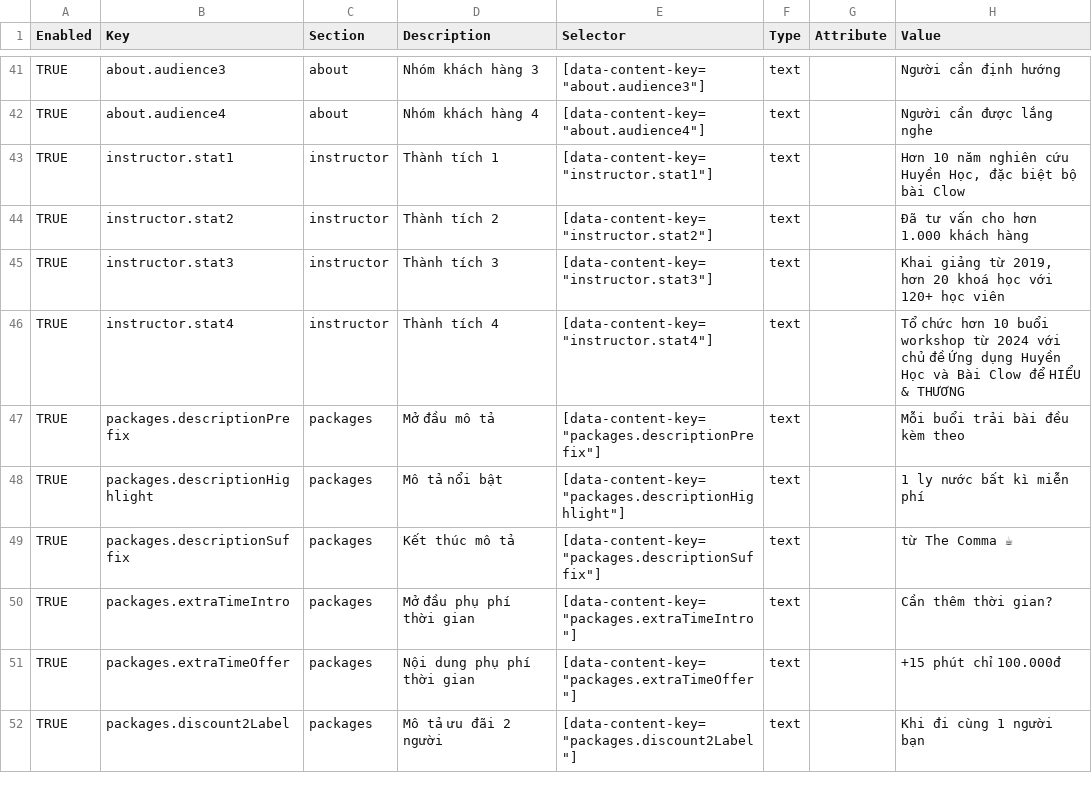
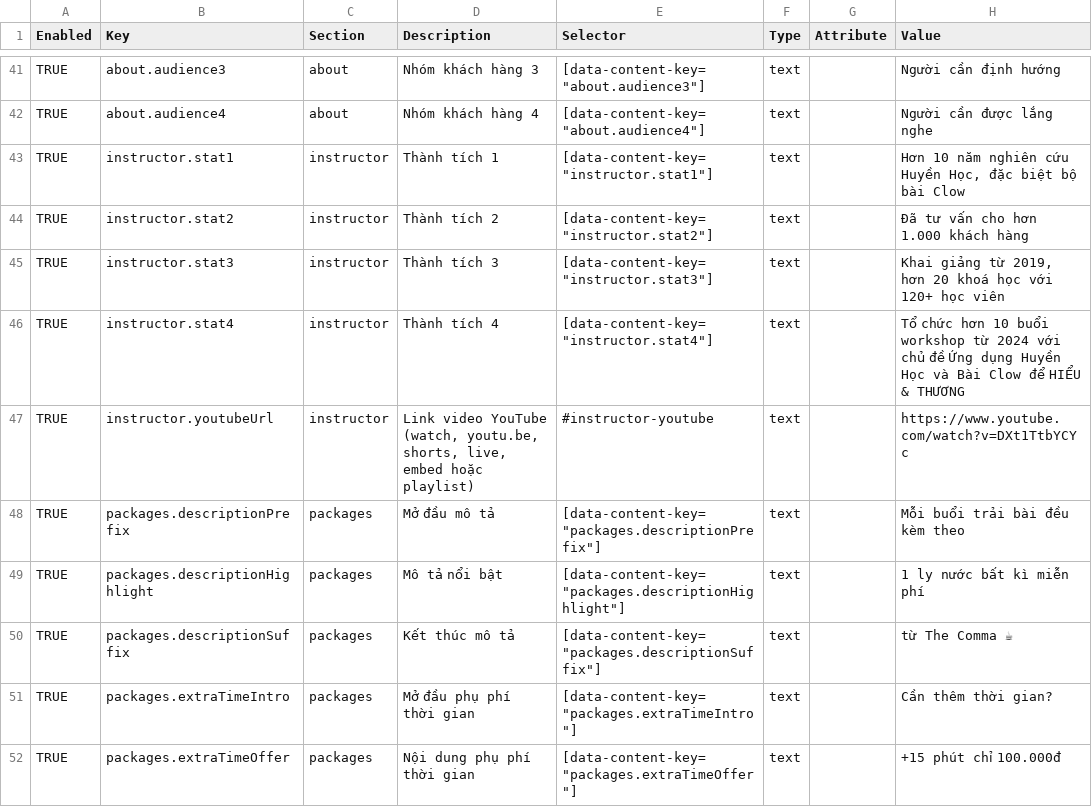
Before and after one commit to tonyle88/ccpcafe, a CSV file: migration-kit/content.csv, drawn as a sheet; only a part is shown, gaps mark what is left out; the shorter side is filled out with more unchanged rows.

```diff
--- a/migration-kit/content.csv
+++ b/migration-kit/content.csv
@@ -46,2 +46,3 @@ TRUE,instructor.stat3,instructor,Thành tích 3,"[data-content-key=""instructor.
 TRUE,instructor.stat4,instructor,Thành tích 4,"[data-content-key=""instructor.stat4""]",text,,Tổ chức hơn 10 buổi workshop từ 2024 với chủ đề Ứng dụng Huyền Học và Bài Clow để HIỂU & THƯƠNG
+TRUE,instructor.youtubeUrl,instructor,"Link video YouTube (watch, youtu.be, shorts, live, embed hoặc playlist)",#instructor-youtube,text,,https://www.youtube.com/watch?v=DXt1TtbYCYc
 TRUE,packages.descriptionPrefix,packages,Mở đầu mô tả,"[data-content-key=""packages.descriptionPrefix""]",text,,Mỗi buổi trải bài đều kèm theo
```
Also changed, not shown: migration-kit/navigation.csv, 8 other files.
